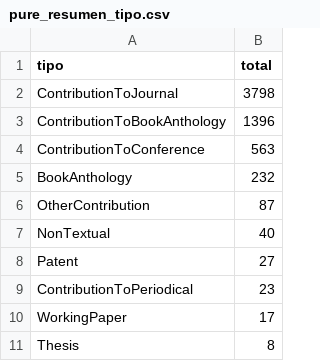
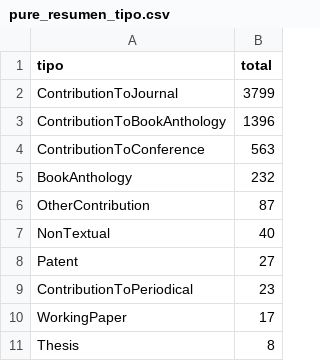
Before and after one commit to victorinox93/pure_daily, a CSV file: data/pure_resumen_tipo.csv, drawn as a sheet.

```diff
--- a/data/pure_resumen_tipo.csv
+++ b/data/pure_resumen_tipo.csv
@@ -1,3 +1,3 @@
 tipo,total
-ContributionToJournal,3798
+ContributionToJournal,3799
 ContributionToBookAnthology,1396
```
Also changed, not shown: data/pure_nuevos_hoy_con_autores.csv, data/pure_resumen_diario.csv, 3 other files.
